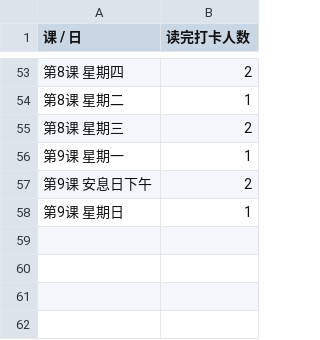
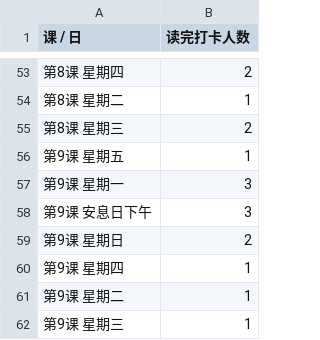
Before and after one commit to 2377568565/Ethan_bay, a CSV file: data/checkins.csv, drawn as a sheet; only a part is shown, gaps mark what is left out.

```diff
--- a/data/checkins.csv
+++ b/data/checkins.csv
@@ -55,4 +55,8 @@
 第8课 星期三,2
-第9课 星期一,1
-第9课 安息日下午,2
-第9课 星期日,1
+第9课 星期五,1
+第9课 星期一,3
+第9课 安息日下午,3
+第9课 星期日,2
+第9课 星期四,1
+第9课 星期二,1
+第9课 星期三,1
```
Also changed, not shown: 2 other files.
